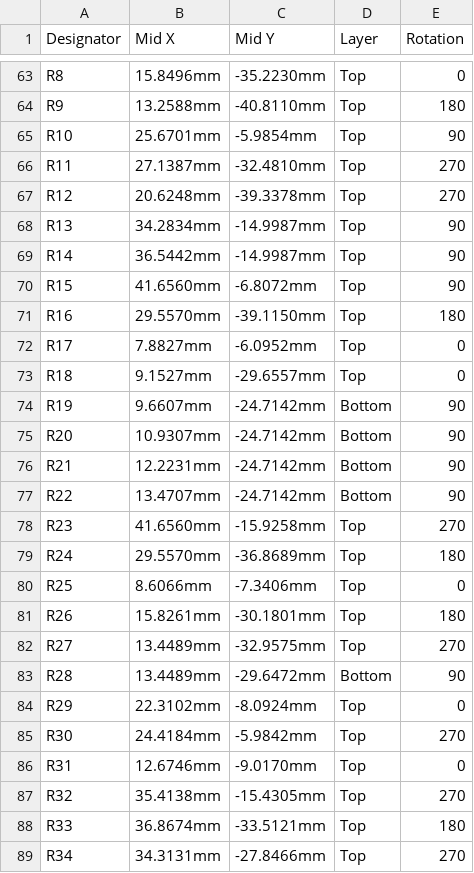
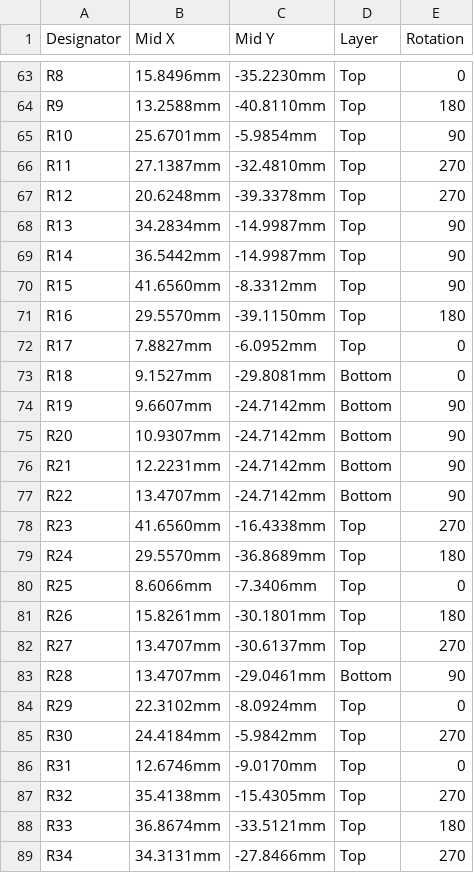
Before and after one commit to eSpark-Backup/smartmasjid-hw, a CSV file: Design Files/Smart-Speaker-v2.1/Deliverables/Pick n Place/Centroid.csv, drawn as a sheet; only a part is shown, gaps mark what is left out; the diff covers the shown part only.

```diff
--- a/Design Files/Smart-Speaker-v2.1/Deliverables/Pick n Place/Centroid.csv
+++ b/Design Files/Smart-Speaker-v2.1/Deliverables/Pick n Place/Centroid.csv
@@ -69,6 +69,6 @@ R13,34.2834mm,-14.9987mm,Top,90
 R14,36.5442mm,-14.9987mm,Top,90
-R15,41.6560mm,-6.8072mm,Top,90
+R15,41.6560mm,-8.3312mm,Top,90
 R16,29.5570mm,-39.1150mm,Top,180
 R17,7.8827mm,-6.0952mm,Top,0
-R18,9.1527mm,-29.6557mm,Top,0
+R18,9.1527mm,-29.8081mm,Bottom,0
 R19,9.6607mm,-24.7142mm,Bottom,90
@@ -77,3 +77,3 @@ R21,12.2231mm,-24.7142mm,Bottom,90
 R22,13.4707mm,-24.7142mm,Bottom,90
-R23,41.6560mm,-15.9258mm,Top,270
+R23,41.6560mm,-16.4338mm,Top,270
 R24,29.5570mm,-36.8689mm,Top,180
@@ -81,4 +81,4 @@ R25,8.6066mm,-7.3406mm,Top,0
 R26,15.8261mm,-30.1801mm,Top,180
-R27,13.4489mm,-32.9575mm,Top,270
-R28,13.4489mm,-29.6472mm,Bottom,90
+R27,13.4707mm,-30.6137mm,Top,270
+R28,13.4707mm,-29.0461mm,Bottom,90
 R29,22.3102mm,-8.0924mm,Top,0
```
Also changed, not shown: 14 edited cells elsewhere in this file, Design Files/Smart-Speaker-v2.1/Deliverables/Pick n Place/Pick Place for IoT_Speaker-PCB-v2.1.csv, 43 other files.
